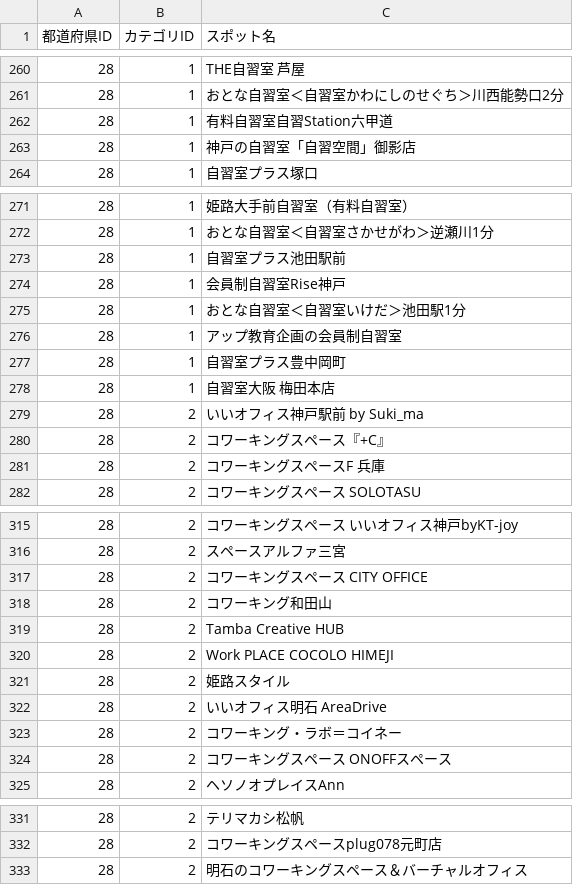
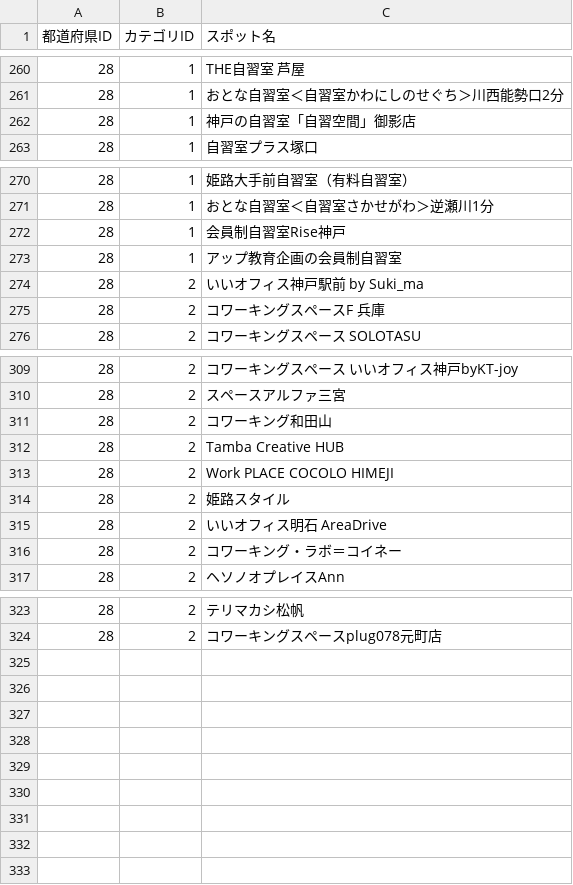
Before and after one commit to Yuki11saitou/LearnLocator, a CSV file: lib/spot.csv, drawn as a sheet; only a part is shown, gaps mark what is left out; the diff names each change by its address in the sheet, - before the commit and + after, or states it on an @@ line.

Commit message:
feat: #169 兵庫データ修正

```diff
--- a/lib/spot.csv
+++ b/lib/spot.csv
-row 262: 28 | 1 | 有料自習室自習Station六甲道
-row 273: 28 | 1 | 自習室プラス池田駅前
-row 275: 28 | 1 | おとな自習室＜自習室いけだ＞池田駅1分
-row 277: 28 | 1 | 自習室プラス豊中岡町
-row 278: 28 | 1 | 自習室大阪 梅田本店
-row 280: 28 | 2 | コワーキングスペース『+C』
-row 317: 28 | 2 | コワーキングスペース CITY OFFICE
-row 324: 28 | 2 | コワーキングスペース ONOFFスペース
-row 333: 28 | 2 | 明石のコワーキングスペース＆バーチャルオフィス
```
